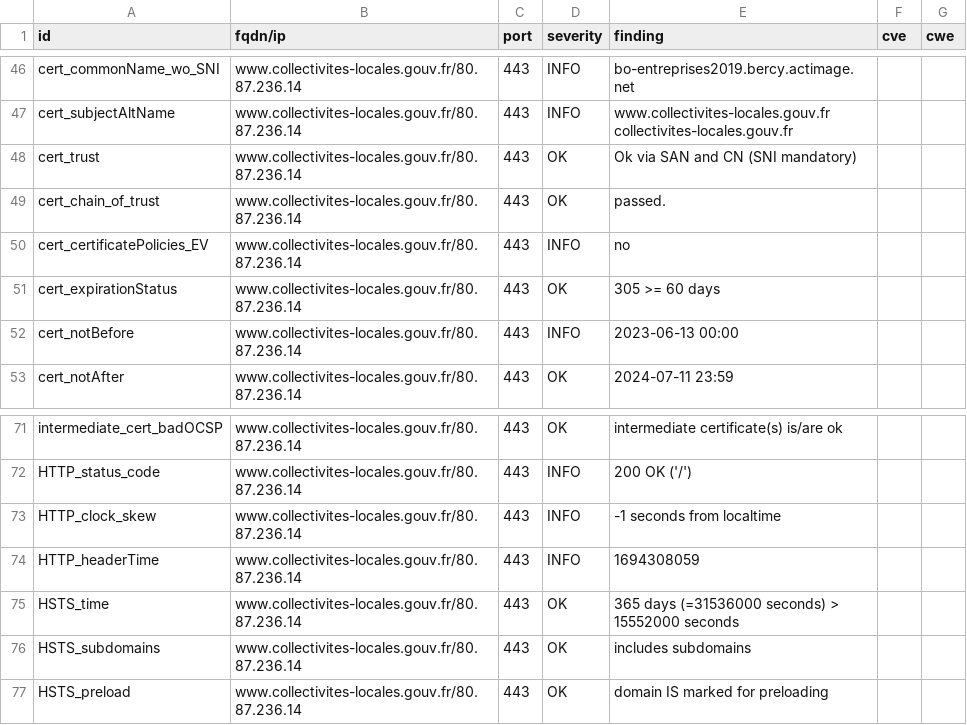
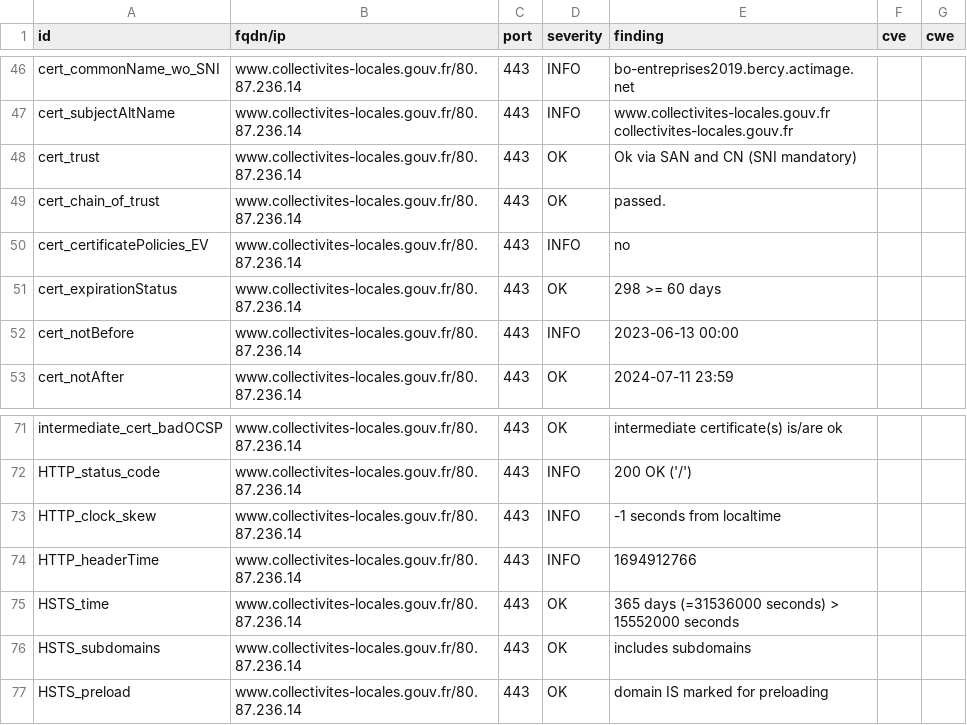
Before and after one commit to SIRCOM-BATN/dashlord, a CSV file: results/aHR0cHM6Ly93d3cuY29sbGVjdGl2aXRlcy1sb2NhbGVzLmdvdXYuZnI=/testssl.csv, drawn as a sheet; only a part is shown, gaps mark what is left out.

```diff
--- a/results/aHR0cHM6Ly93d3cuY29sbGVjdGl2aXRlcy1sb2NhbGVzLmdvdXYuZnI=/testssl.csv
+++ b/results/aHR0cHM6Ly93d3cuY29sbGVjdGl2aXRlcy1sb2NhbGVzLmdvdXYuZnI=/testssl.csv
@@ -50,3 +50,3 @@
 "cert_certificatePolicies_EV","www.collectivites-locales.gouv.fr/80.87.236.14","443","INFO","no","",""
-"cert_expirationStatus","www.collectivites-locales.gouv.fr/80.87.236.14","443","OK","305 >= 60 days","",""
+"cert_expirationStatus","www.collectivites-locales.gouv.fr/80.87.236.14","443","OK","298 >= 60 days","",""
 "cert_notBefore","www.collectivites-locales.gouv.fr/80.87.236.14","443","INFO","2023-06-13 00:00","",""
@@ -73,3 +73,3 @@
 "HTTP_clock_skew","www.collectivites-locales.gouv.fr/80.87.236.14","443","INFO","-1 seconds from localtime","",""
-"HTTP_headerTime","www.collectivites-locales.gouv.fr/80.87.236.14","443","INFO","1694308059","",""
+"HTTP_headerTime","www.collectivites-locales.gouv.fr/80.87.236.14","443","INFO","1694912766","",""
 "HSTS_time","www.collectivites-locales.gouv.fr/80.87.236.14","443","OK","365 days (=31536000 seconds) > 15552000 seconds","",""
```
Also changed, not shown: 14 other files.
